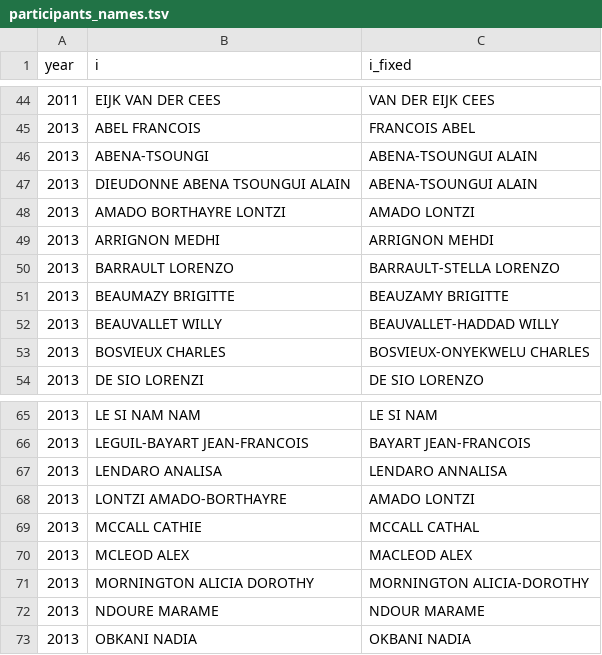
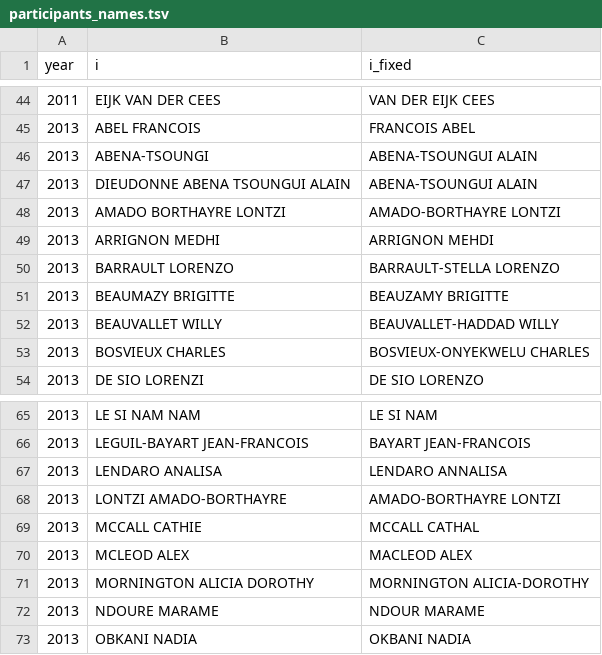
Before and after one commit to briatte/congres-afsp, a TSV file: data/participants_names.tsv, drawn as a sheet; only a part is shown, gaps mark what is left out.

```diff
--- a/data/participants_names.tsv
+++ b/data/participants_names.tsv
@@ -47,3 +47,3 @@ year	i	i_fixed
 2013	DIEUDONNE ABENA TSOUNGUI ALAIN	ABENA-TSOUNGUI ALAIN
-2013	AMADO BORTHAYRE LONTZI	AMADO LONTZI
+2013	AMADO BORTHAYRE LONTZI	AMADO-BORTHAYRE LONTZI
 2013	ARRIGNON MEDHI	ARRIGNON MEHDI
@@ -67,3 +67,3 @@ year	i	i_fixed
 2013	LENDARO ANALISA	LENDARO ANNALISA
-2013	LONTZI AMADO-BORTHAYRE	AMADO LONTZI
+2013	LONTZI AMADO-BORTHAYRE	AMADO-BORTHAYRE LONTZI
 2013	MCCALL CATHIE	MCCALL CATHAL
```
Also changed, not shown: data/edges.csv, data/participants_genders.tsv.
